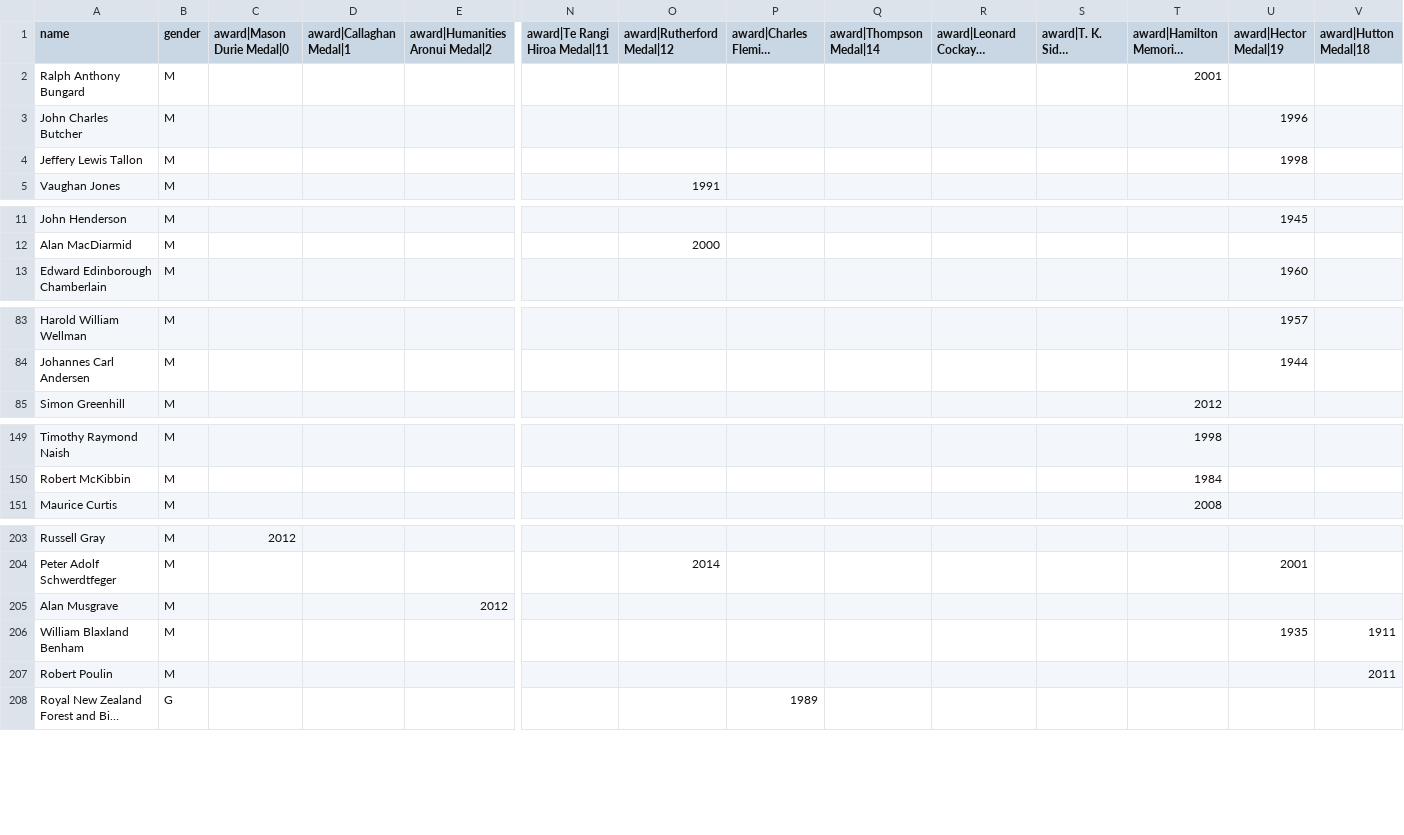
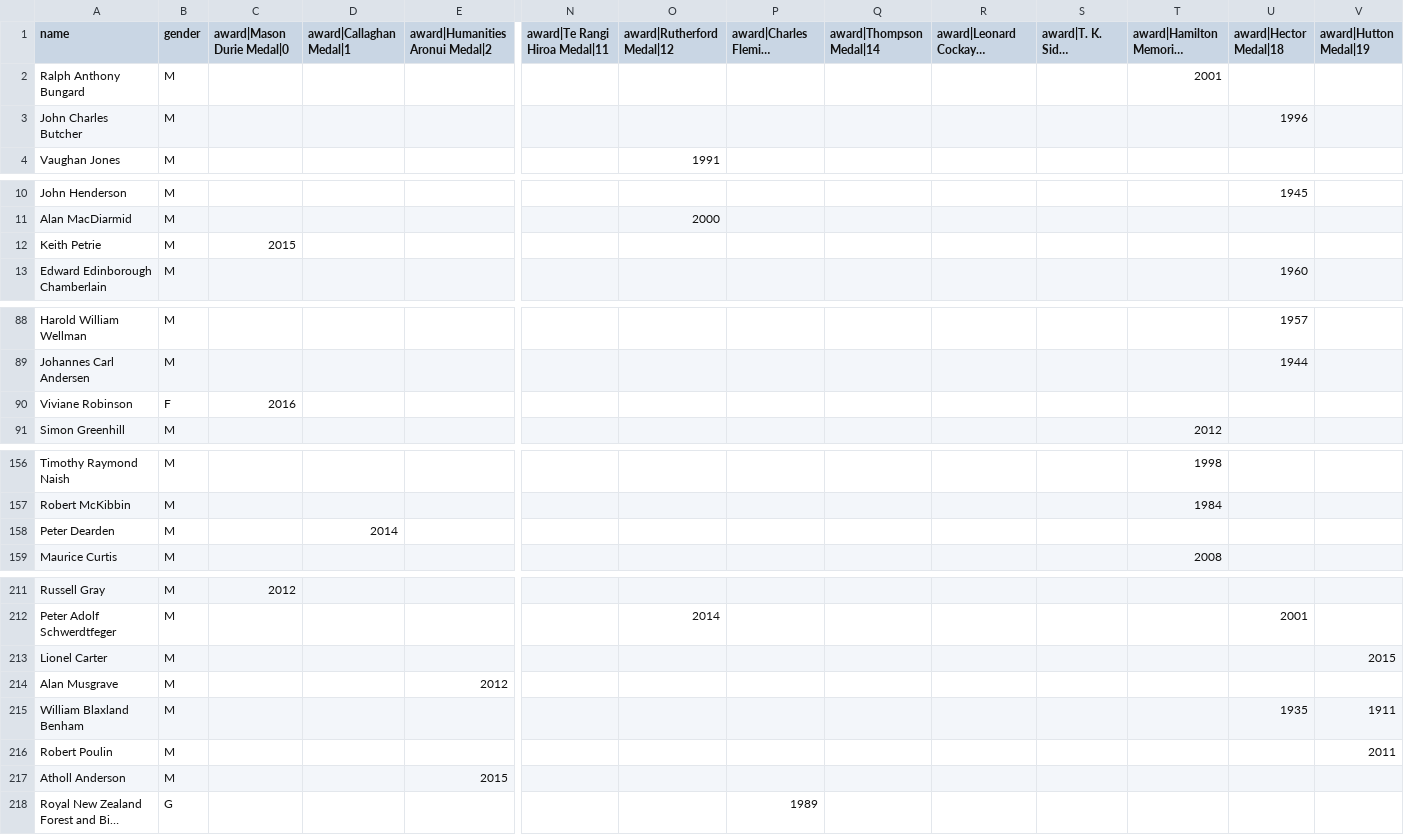
Before and after one commit to droneale/rsnzAwards, a CSV file: awardsTable.csv, drawn as a sheet; only a part is shown, gaps mark what is left out; long unchanged cells end in …; removed rows and columns are numbered as before the commit, all else as after; rows hold the shown columns only; the diff covers the shown part only; the diff names each change by its address in the sheet, - before the commit and + after, or states it on an @@ line.

```diff
--- a/awardsTable.csv
+++ b/awardsTable.csv
-U1: award|Hector Medal|19
+U1: award|Hector Medal|18
-V1: award|Hutton Medal|18
+V1: award|Hutton Medal|19
-row 4: Jeffery Lewis Tallon | M |  |  |  |  |  |  |  |  |  |  | 1998
+row 12: Keith Petrie | M | 2015
+row 90: Viviane Robinson | F | 2016
+row 158: Peter Dearden | M |  | 2014
+row 213: Lionel Carter | M |  |  |  |  |  |  |  |  |  |  |  | 2015
+row 217: Atholl Anderson | M |  |  | 2015
```
Also changed, not shown: 9 added rows and 1 removed row elsewhere in this file, 2 other files.
